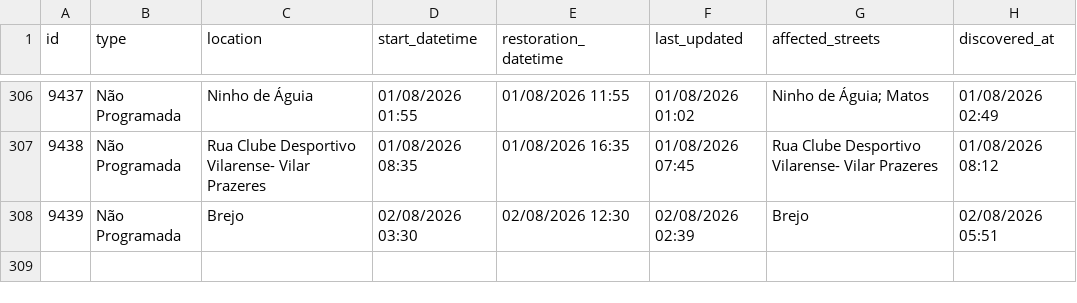
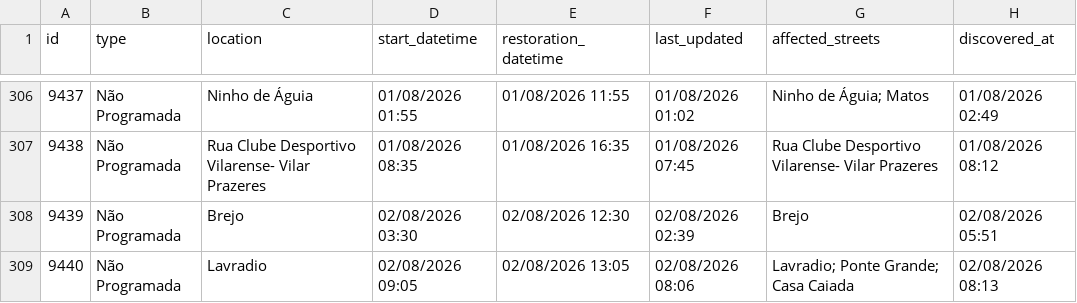
Before and after one commit to gadelhas/ourem.xyz, a CSV file: bewater/interruptions_history.csv, drawn as a sheet; only a part is shown, gaps mark what is left out; the diff names each change by its address in the sheet, - before the commit and + after, or states it on an @@ line.

```diff
--- a/bewater/interruptions_history.csv
+++ b/bewater/interruptions_history.csv
+row 309: 9440 | Não Programada | Lavradio | 02/08/2026 09:05 | 02/08/2026 13:05 | 02/08/2026 08:06 | Lavradio; Ponte Grande; Casa Caiada | 02/08/2026 08:13
```
Also changed, not shown: 1 other file.
